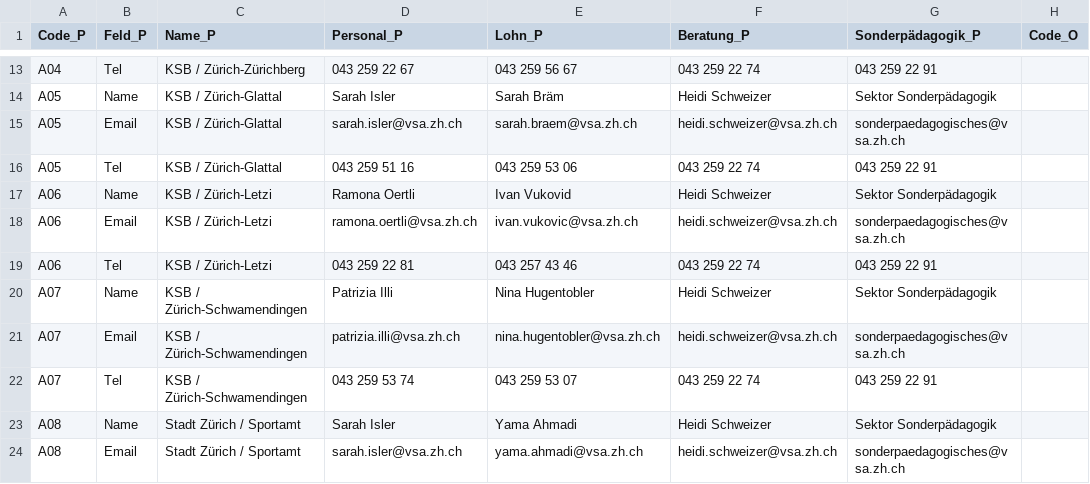
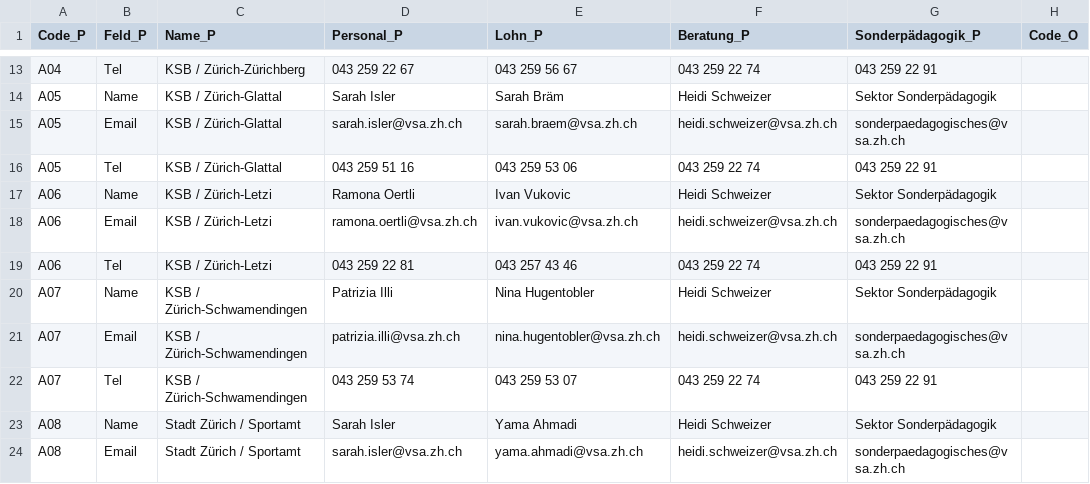
Before and after one commit to MiriamPi/Visualisierung_VSAKarte, a CSV file: Data/VSA_Kantonskarte.csv, drawn as a sheet; only a part is shown, gaps mark what is left out; the diff names each change by its address in the sheet, - before the commit and + after, or states it on an @@ line.

Commit message:
Update VSA_Kantonskarte.csv

```diff
--- a/Data/VSA_Kantonskarte.csv
+++ b/Data/VSA_Kantonskarte.csv
-E17 (Lohn_P): Ivan Vukovid
+E17 (Lohn_P): Ivan Vukovic
```
